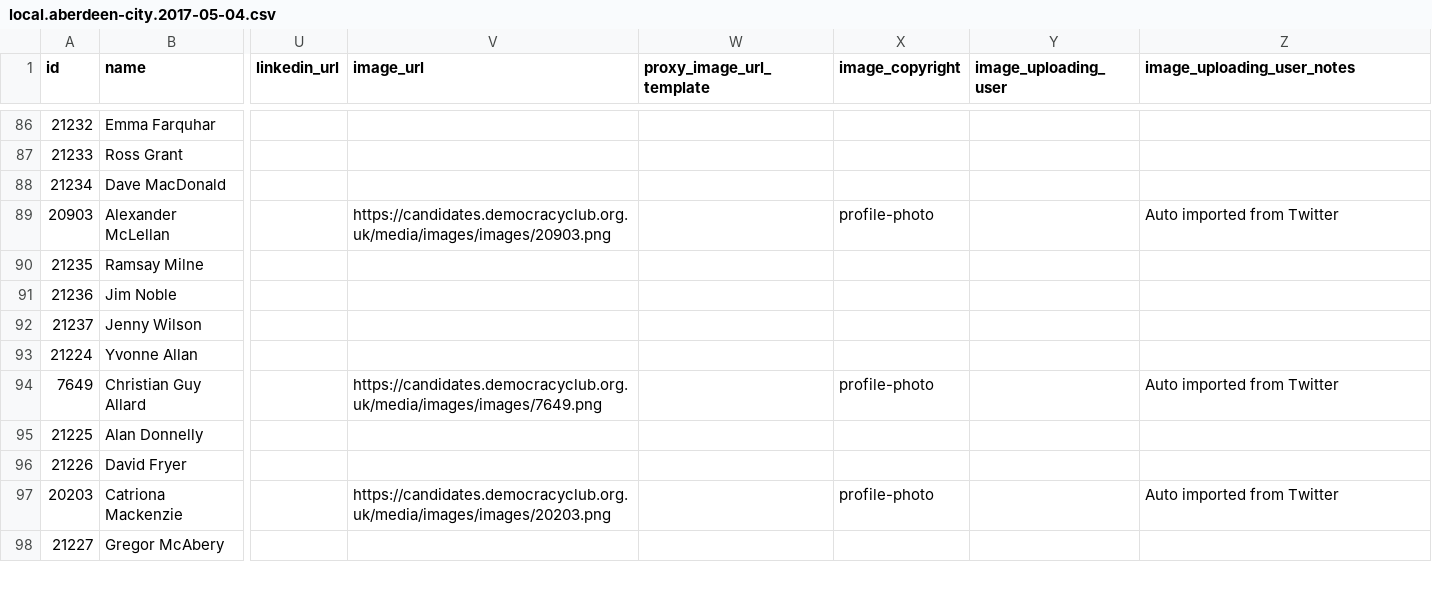
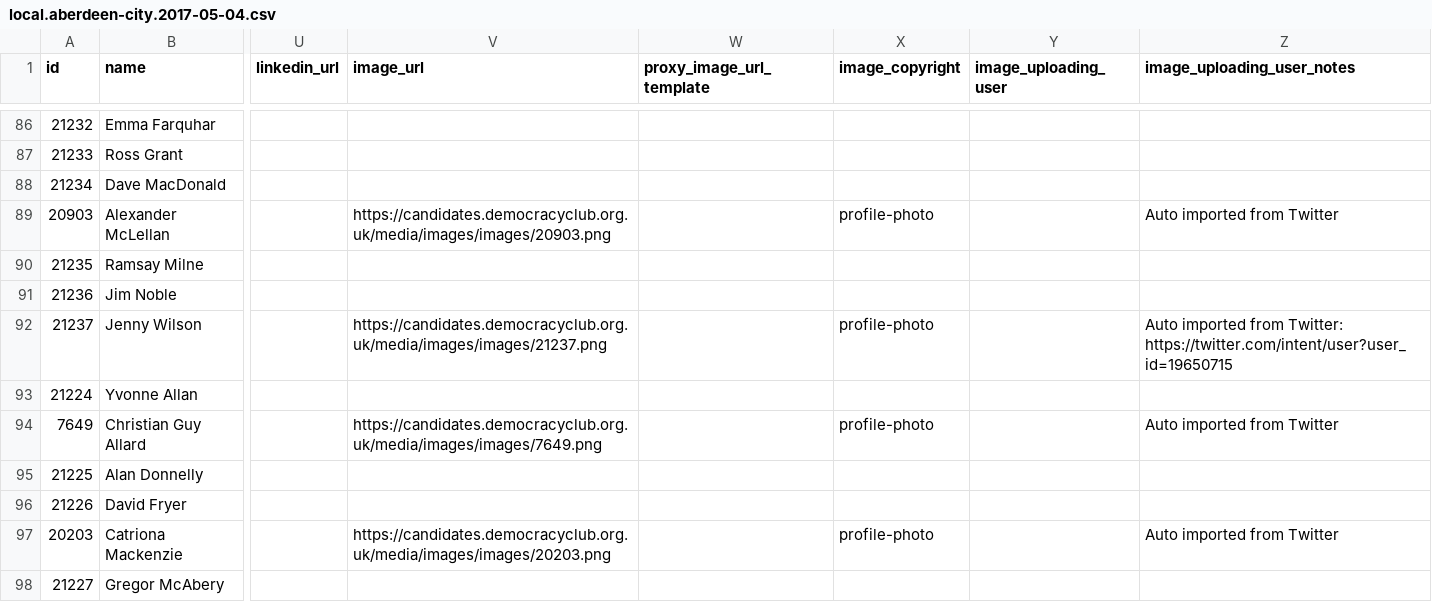
Before and after one commit to gerrymulvenna/council17, a CSV file: scripts/local.aberdeen-city.2017-05-04.csv, drawn as a sheet; only a part is shown, gaps mark what is left out; the diff names each change by its address in the sheet, - before the commit and + after, or states it on an @@ line.

```diff
--- a/scripts/local.aberdeen-city.2017-05-04.csv
+++ b/scripts/local.aberdeen-city.2017-05-04.csv
-V92 (image_url): (empty)
+V92 (image_url): https://candidates.democracyclub.org.uk/media/images/images/21237.png
-X92 (image_copyright): (empty)
+X92 (image_copyright): profile-photo
-Z92 (image_uploading_user_notes): (empty)
+Z92 (image_uploading_user_notes): Auto imported from Twitter: https://twitter.com/intent/user?user_id=19650715
```
Also changed, not shown: scripts/local.east-renfrewshire.2017-05-04.csv, scripts/local.south-lanarkshire.2017-05-04.csv, 26 other files.
